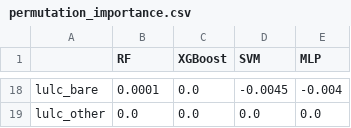
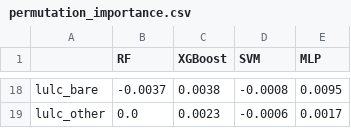
Before and after one commit to lnaimi/wild_bee_habitat, a CSV file: data/permutation_importance.csv, drawn as a sheet; only a part is shown, gaps mark what is left out; the diff covers the shown part only; the diff names each change by its address in the sheet, - before the commit and + after, or states it on an @@ line.

```diff
--- a/data/permutation_importance.csv
+++ b/data/permutation_importance.csv
-B18 (RF): 0.0001
+B18 (RF): -0.0037
-C18 (XGBoost): 0.0
+C18 (XGBoost): 0.0038
-D18 (SVM): -0.0045
+D18 (SVM): -0.0008
-E18 (MLP): -0.004
+E18 (MLP): 0.0095
-C19 (XGBoost): 0.0
+C19 (XGBoost): 0.0023
-D19 (SVM): 0.0
+D19 (SVM): -0.0006
-E19 (MLP): 0.0
+E19 (MLP): 0.0017
```
Also changed, not shown: 62 edited cells elsewhere in this file, data/shap_mean_abs.csv, data/spatial_cv_by_fold.csv, 46 other files.
